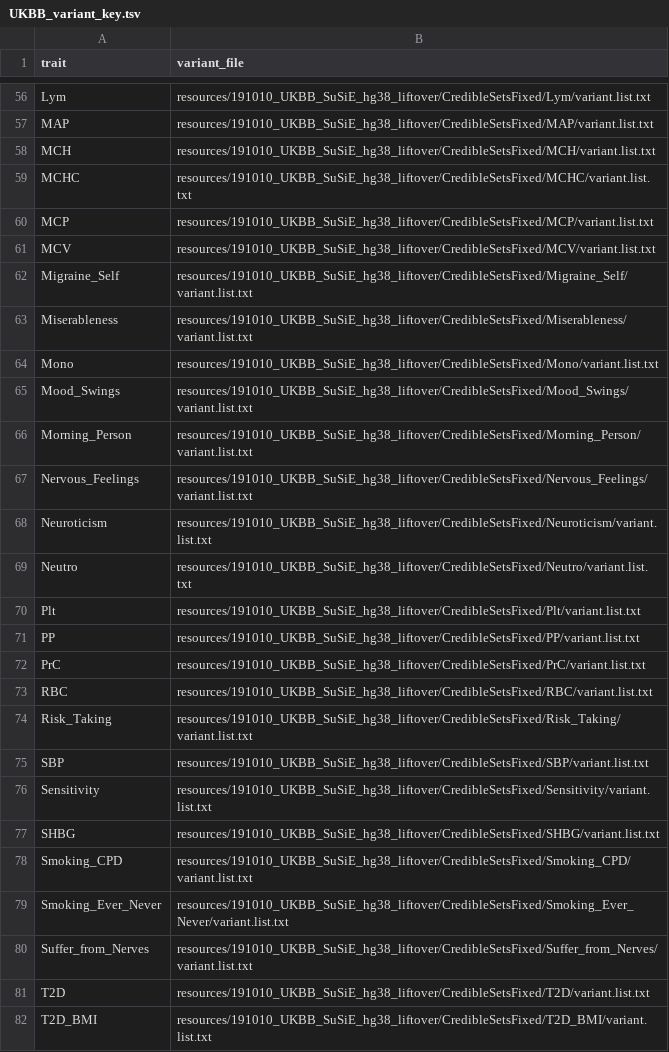
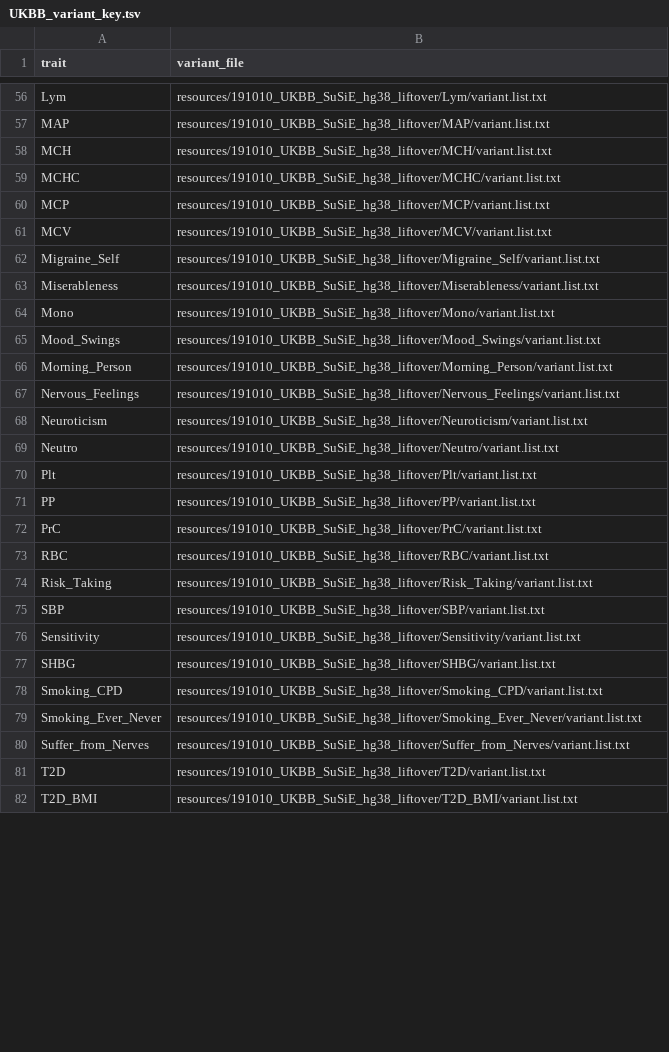
Before and after one commit to EngreitzLab/GWAS_E2G_benchmarking, a TSV file: resources/UKBB_variant_key.tsv, drawn as a sheet; only a part is shown, gaps mark what is left out; the diff covers the shown part only; the diff names each change by its address in the sheet, - before the commit and + after, or states it on an @@ line.

```diff
--- a/resources/UKBB_variant_key.tsv
+++ b/resources/UKBB_variant_key.tsv
-B56 (variant_file): resources/191010_UKBB_SuSiE_hg38_liftover/CredibleSetsFixed/Lym/variant.list.txt
+B56 (variant_file): resources/191010_UKBB_SuSiE_hg38_liftover/Lym/variant.list.txt
-B57 (variant_file): resources/191010_UKBB_SuSiE_hg38_liftover/CredibleSetsFixed/MAP/variant.list.txt
+B57 (variant_file): resources/191010_UKBB_SuSiE_hg38_liftover/MAP/variant.list.txt
-B58 (variant_file): resources/191010_UKBB_SuSiE_hg38_liftover/CredibleSetsFixed/MCH/variant.list.txt
+B58 (variant_file): resources/191010_UKBB_SuSiE_hg38_liftover/MCH/variant.list.txt
-B59 (variant_file): resources/191010_UKBB_SuSiE_hg38_liftover/CredibleSetsFixed/MCHC/variant.list.txt
+B59 (variant_file): resources/191010_UKBB_SuSiE_hg38_liftover/MCHC/variant.list.txt
-B60 (variant_file): resources/191010_UKBB_SuSiE_hg38_liftover/CredibleSetsFixed/MCP/variant.list.txt
+B60 (variant_file): resources/191010_UKBB_SuSiE_hg38_liftover/MCP/variant.list.txt
-B61 (variant_file): resources/191010_UKBB_SuSiE_hg38_liftover/CredibleSetsFixed/MCV/variant.list.txt
+B61 (variant_file): resources/191010_UKBB_SuSiE_hg38_liftover/MCV/variant.list.txt
-B62 (variant_file): resources/191010_UKBB_SuSiE_hg38_liftover/CredibleSetsFixed/Migraine_Self/variant.list.txt
+B62 (variant_file): resources/191010_UKBB_SuSiE_hg38_liftover/Migraine_Self/variant.list.txt
-B63 (variant_file): resources/191010_UKBB_SuSiE_hg38_liftover/CredibleSetsFixed/Miserableness/variant.list.txt
+B63 (variant_file): resources/191010_UKBB_SuSiE_hg38_liftover/Miserableness/variant.list.txt
-B64 (variant_file): resources/191010_UKBB_SuSiE_hg38_liftover/CredibleSetsFixed/Mono/variant.list.txt
+B64 (variant_file): resources/191010_UKBB_SuSiE_hg38_liftover/Mono/variant.list.txt
-B65 (variant_file): resources/191010_UKBB_SuSiE_hg38_liftover/CredibleSetsFixed/Mood_Swings/variant.list.txt
+B65 (variant_file): resources/191010_UKBB_SuSiE_hg38_liftover/Mood_Swings/variant.list.txt
-B66 (variant_file): resources/191010_UKBB_SuSiE_hg38_liftover/CredibleSetsFixed/Morning_Person/variant.list.txt
+B66 (variant_file): resources/191010_UKBB_SuSiE_hg38_liftover/Morning_Person/variant.list.txt
-B67 (variant_file): resources/191010_UKBB_SuSiE_hg38_liftover/CredibleSetsFixed/Nervous_Feelings/variant.list.txt
+B67 (variant_file): resources/191010_UKBB_SuSiE_hg38_liftover/Nervous_Feelings/variant.list.txt
-B68 (variant_file): resources/191010_UKBB_SuSiE_hg38_liftover/CredibleSetsFixed/Neuroticism/variant.list.txt
+B68 (variant_file): resources/191010_UKBB_SuSiE_hg38_liftover/Neuroticism/variant.list.txt
-B69 (variant_file): resources/191010_UKBB_SuSiE_hg38_liftover/CredibleSetsFixed/Neutro/variant.list.txt
+B69 (variant_file): resources/191010_UKBB_SuSiE_hg38_liftover/Neutro/variant.list.txt
-B70 (variant_file): resources/191010_UKBB_SuSiE_hg38_liftover/CredibleSetsFixed/Plt/variant.list.txt
+B70 (variant_file): resources/191010_UKBB_SuSiE_hg38_liftover/Plt/variant.list.txt
-B71 (variant_file): resources/191010_UKBB_SuSiE_hg38_liftover/CredibleSetsFixed/PP/variant.list.txt
+B71 (variant_file): resources/191010_UKBB_SuSiE_hg38_liftover/PP/variant.list.txt
-B72 (variant_file): resources/191010_UKBB_SuSiE_hg38_liftover/CredibleSetsFixed/PrC/variant.list.txt
+B72 (variant_file): resources/191010_UKBB_SuSiE_hg38_liftover/PrC/variant.list.txt
-B73 (variant_file): resources/191010_UKBB_SuSiE_hg38_liftover/CredibleSetsFixed/RBC/variant.list.txt
+B73 (variant_file): resources/191010_UKBB_SuSiE_hg38_liftover/RBC/variant.list.txt
-B74 (variant_file): resources/191010_UKBB_SuSiE_hg38_liftover/CredibleSetsFixed/Risk_Taking/variant.list.txt
+B74 (variant_file): resources/191010_UKBB_SuSiE_hg38_liftover/Risk_Taking/variant.list.txt
-B75 (variant_file): resources/191010_UKBB_SuSiE_hg38_liftover/CredibleSetsFixed/SBP/variant.list.txt
+B75 (variant_file): resources/191010_UKBB_SuSiE_hg38_liftover/SBP/variant.list.txt
-B76 (variant_file): resources/191010_UKBB_SuSiE_hg38_liftover/CredibleSetsFixed/Sensitivity/variant.list.txt
+B76 (variant_file): resources/191010_UKBB_SuSiE_hg38_liftover/Sensitivity/variant.list.txt
-B77 (variant_file): resources/191010_UKBB_SuSiE_hg38_liftover/CredibleSetsFixed/SHBG/variant.list.txt
+B77 (variant_file): resources/191010_UKBB_SuSiE_hg38_liftover/SHBG/variant.list.txt
-B78 (variant_file): resources/191010_UKBB_SuSiE_hg38_liftover/CredibleSetsFixed/Smoking_CPD/variant.list.txt
+B78 (variant_file): resources/191010_UKBB_SuSiE_hg38_liftover/Smoking_CPD/variant.list.txt
-B79 (variant_file): resources/191010_UKBB_SuSiE_hg38_liftover/CredibleSetsFixed/Smoking_Ever_Never/variant.list.txt
+B79 (variant_file): resources/191010_UKBB_SuSiE_hg38_liftover/Smoking_Ever_Never/variant.list.txt
-B80 (variant_file): resources/191010_UKBB_SuSiE_hg38_liftover/CredibleSetsFixed/Suffer_from_Nerves/variant.list.txt
+B80 (variant_file): resources/191010_UKBB_SuSiE_hg38_liftover/Suffer_from_Nerves/variant.list.txt
-B81 (variant_file): resources/191010_UKBB_SuSiE_hg38_liftover/CredibleSetsFixed/T2D/variant.list.txt
+B81 (variant_file): resources/191010_UKBB_SuSiE_hg38_liftover/T2D/variant.list.txt
-B82 (variant_file): resources/191010_UKBB_SuSiE_hg38_liftover/CredibleSetsFixed/T2D_BMI/variant.list.txt
+B82 (variant_file): resources/191010_UKBB_SuSiE_hg38_liftover/T2D_BMI/variant.list.txt
```
Also changed, not shown: 67 edited cells elsewhere in this file, 2 other files.
